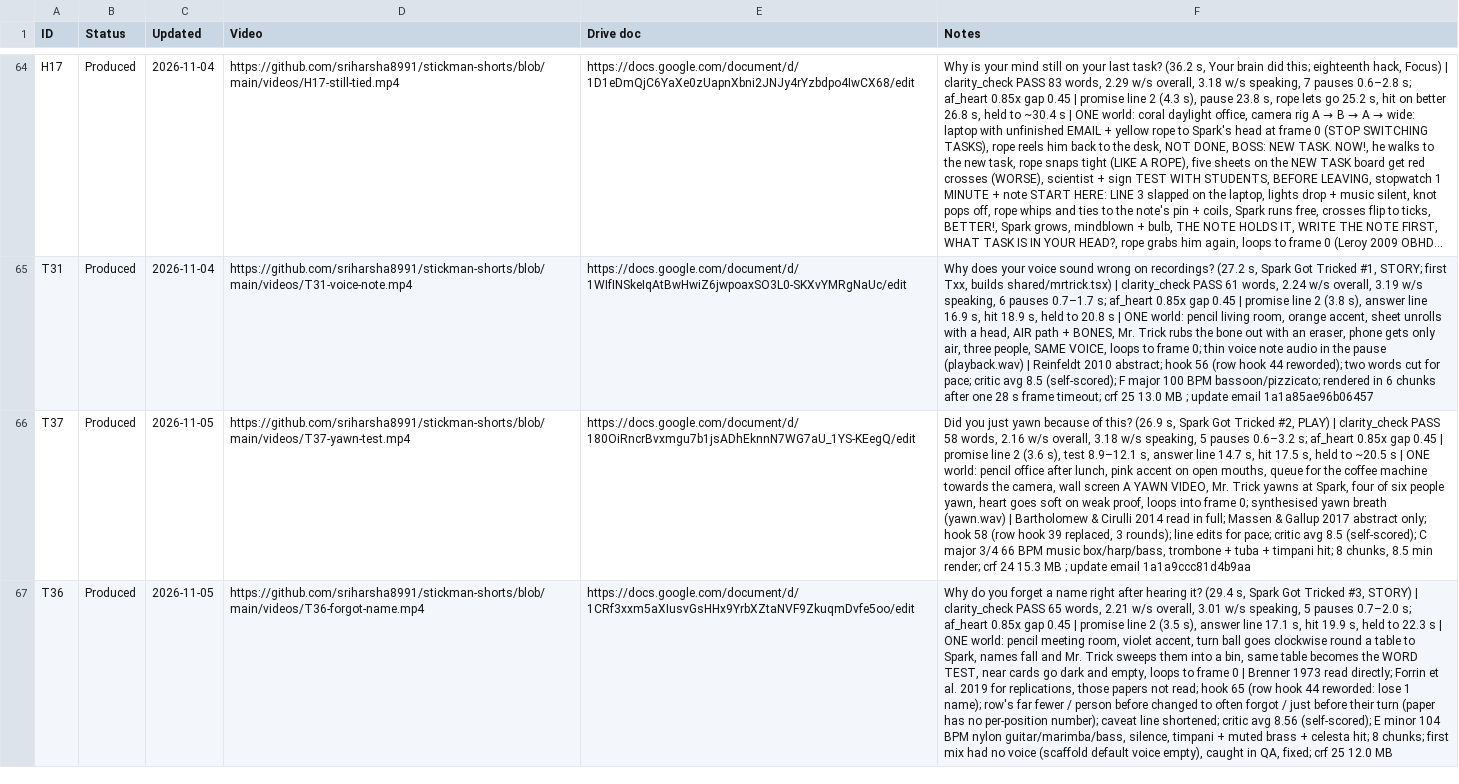
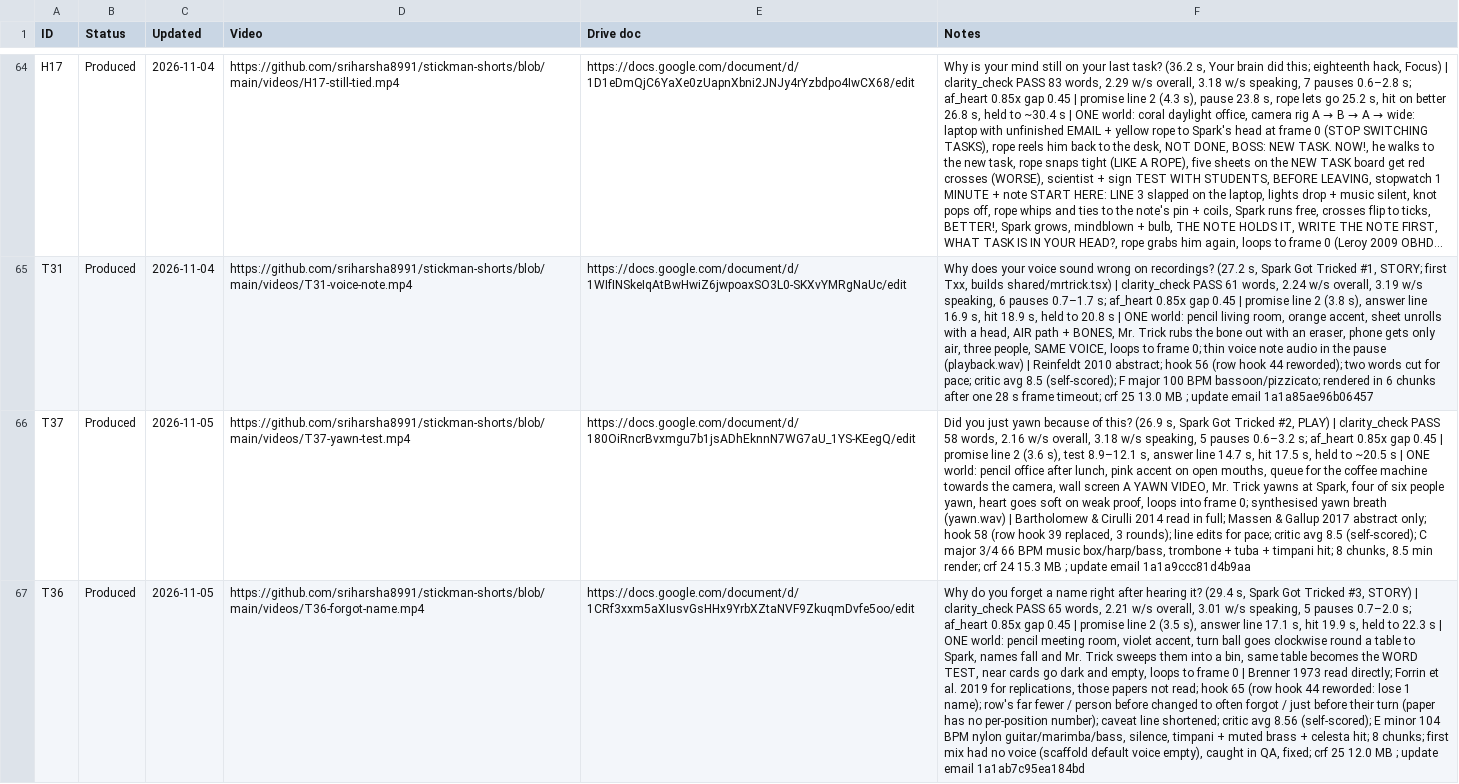
Before and after one commit to sriharsha8991/stickman-shorts, a CSV file: plan/status.csv, drawn as a sheet; only a part is shown, gaps mark what is left out; long unchanged cells end in …; the diff names each change by its address in the sheet, - before the commit and + after, or states it on an @@ line.

```diff
--- a/plan/status.csv
+++ b/plan/status.csv
-F67 (Notes): …12.0 MB
+F67 (Notes): …12.0 MB ; update email 1a1ab7c95ea184bd
```
Also changed, not shown: 1 other file.
